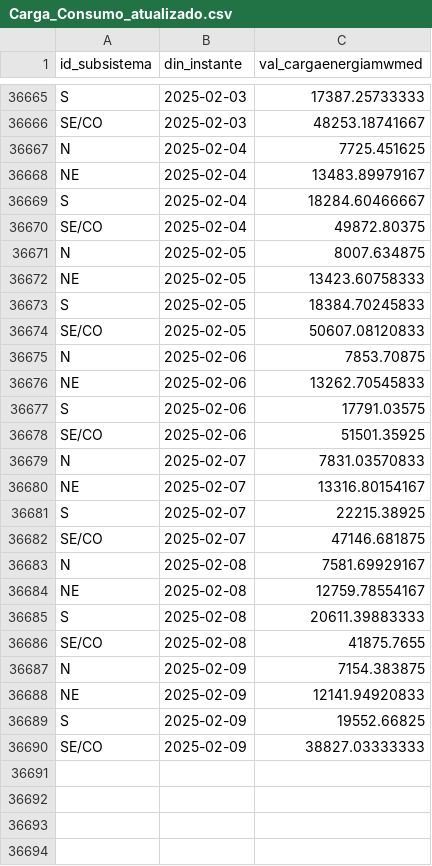
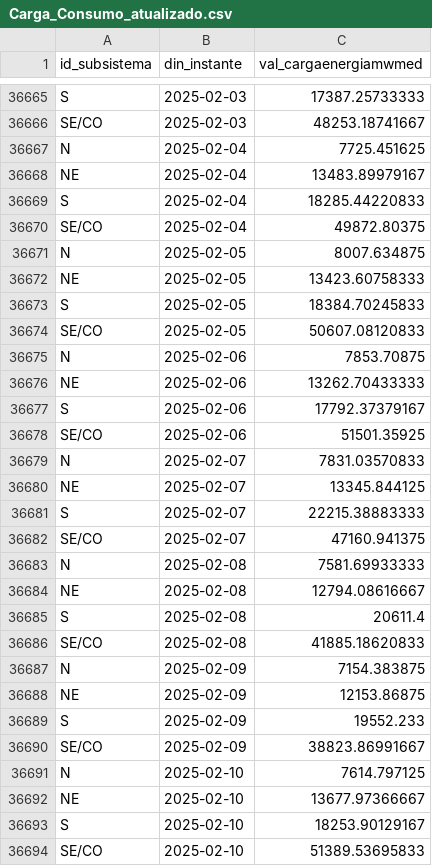
Before and after one commit to valuata/Dashboard, a CSV file: Carga_Consumo_atualizado.csv, drawn as a sheet; only a part is shown, gaps mark what is left out.

Commit message:
Update Carga_Consumo

```diff
--- a/Carga_Consumo_atualizado.csv
+++ b/Carga_Consumo_atualizado.csv
@@ -36668,3 +36668,3 @@ N,2025-02-04,7725.451625
 NE,2025-02-04,13483.89979167
-S,2025-02-04,18284.60466667
+S,2025-02-04,18285.44220833
 SE/CO,2025-02-04,49872.80375
@@ -36675,16 +36675,20 @@ SE/CO,2025-02-05,50607.08120833
 N,2025-02-06,7853.70875
-NE,2025-02-06,13262.70545833
-S,2025-02-06,17791.03575
+NE,2025-02-06,13262.70433333
+S,2025-02-06,17792.37379167
 SE/CO,2025-02-06,51501.35925
 N,2025-02-07,7831.03570833
-NE,2025-02-07,13316.80154167
-S,2025-02-07,22215.38925
-SE/CO,2025-02-07,47146.681875
-N,2025-02-08,7581.69929167
-NE,2025-02-08,12759.78554167
-S,2025-02-08,20611.39883333
-SE/CO,2025-02-08,41875.7655
+NE,2025-02-07,13345.844125
+S,2025-02-07,22215.38883333
+SE/CO,2025-02-07,47160.941375
+N,2025-02-08,7581.69933333
+NE,2025-02-08,12794.08616667
+S,2025-02-08,20611.4
+SE/CO,2025-02-08,41885.18620833
 N,2025-02-09,7154.383875
-NE,2025-02-09,12141.94920833
-S,2025-02-09,19552.66825
-SE/CO,2025-02-09,38827.03333333
+NE,2025-02-09,12153.86875
+S,2025-02-09,19552.233
+SE/CO,2025-02-09,38823.86991667
+N,2025-02-10,7614.797125
+NE,2025-02-10,13677.97366667
+S,2025-02-10,18253.90129167
+SE/CO,2025-02-10,51389.53695833
```
